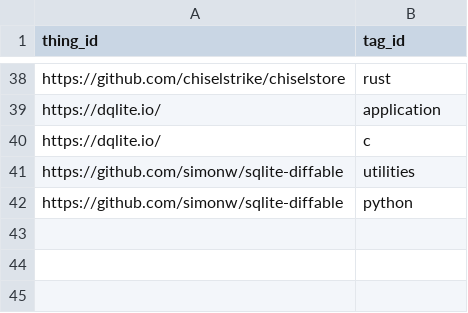
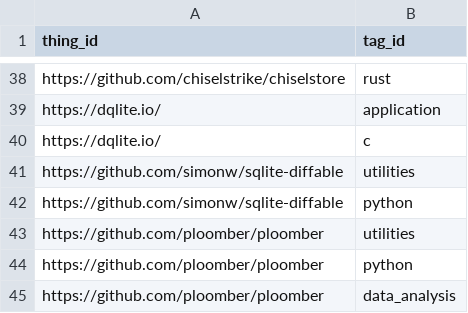
Before and after one commit to arnau/some-sqlite, a CSV file: data/thing_tag.csv, drawn as a sheet; only a part is shown, gaps mark what is left out.

Commit message:
data: Add Ploomber
Signed-off-by: Arnau Siches <asiches@gmail.com>

```diff
--- a/data/thing_tag.csv
+++ b/data/thing_tag.csv
@@ -42 +42,4 @@ https://github.com/simonw/sqlite-diffable,utilities
 https://github.com/simonw/sqlite-diffable,python
+https://github.com/ploomber/ploomber,utilities
+https://github.com/ploomber/ploomber,python
+https://github.com/ploomber/ploomber,data_analysis
```
Also changed, not shown: data/tag.csv, data/thing.csv, 1 other file.
